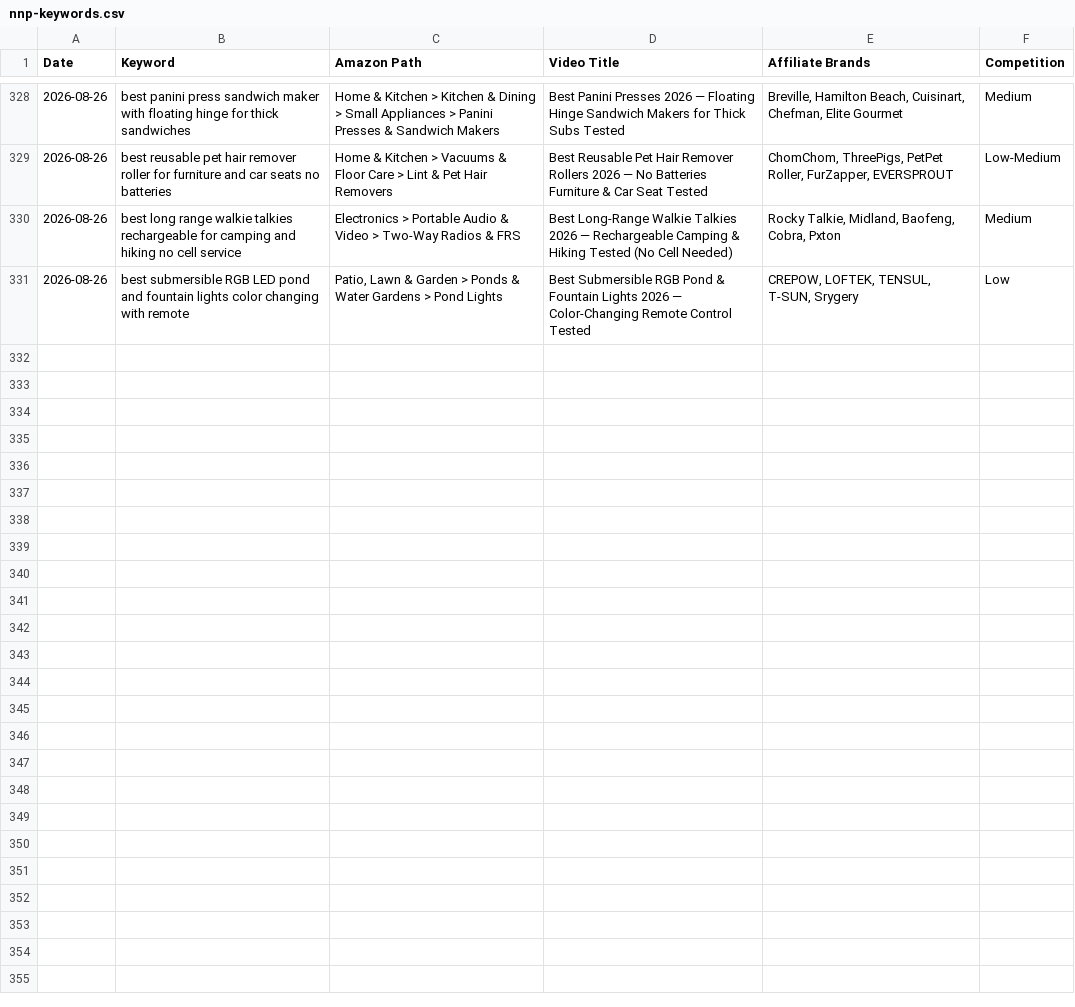
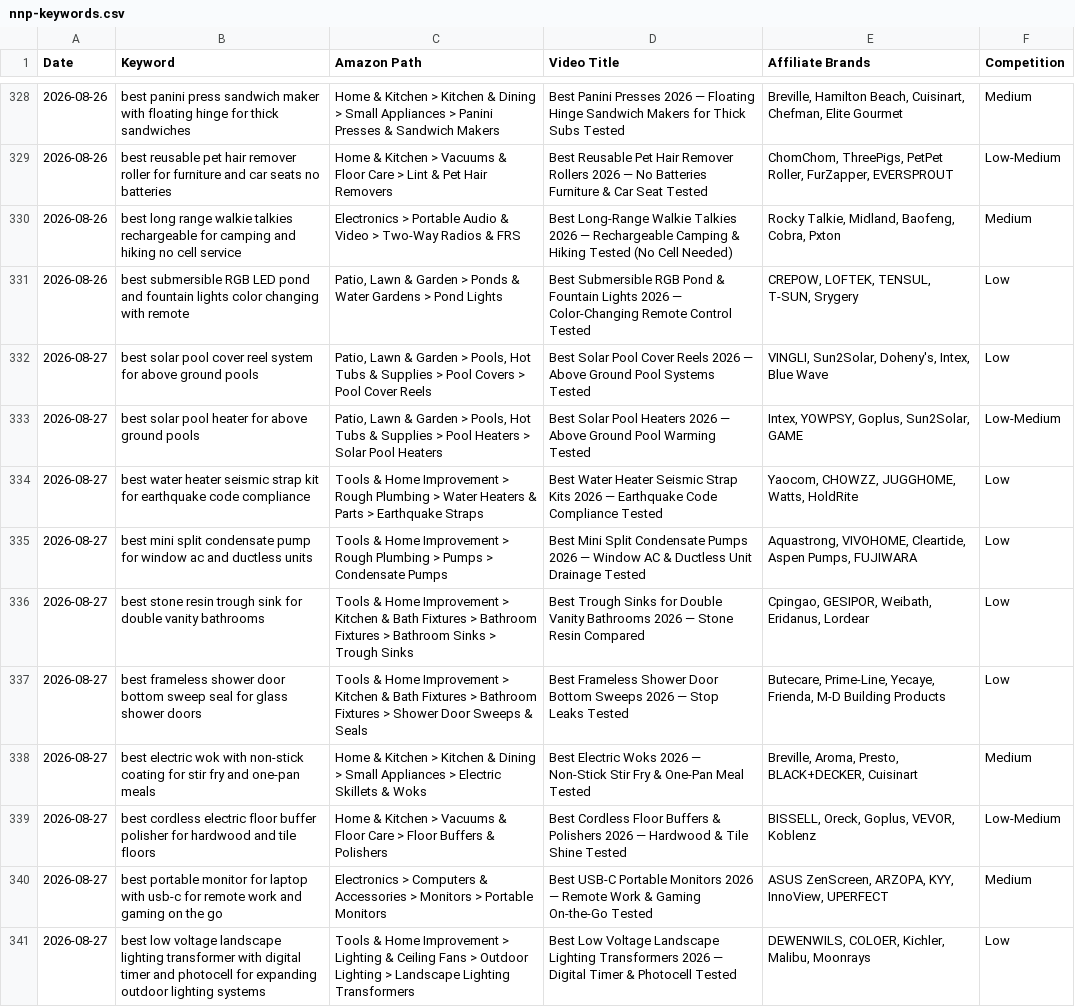
Before and after one commit to docsmanager76-creator/for-keywords, a CSV file: toolscope-keywords/nnp-keywords.csv, drawn as a sheet; only a part is shown, gaps mark what is left out.

```diff
--- a/toolscope-keywords/nnp-keywords.csv
+++ b/toolscope-keywords/nnp-keywords.csv
@@ -331 +331,11 @@ Date,Keyword,Amazon Path,Video Title,Affiliate Brands,Competition
 2026-08-26,best submersible RGB LED pond and fountain lights color changing with remote,"Patio, Lawn & Garden > Ponds & Water Gardens > Pond Lights",Best Submersible RGB Pond & Fountain Lights 2026 — Color-Changing Remote Control Tested,"CREPOW, LOFTEK, TENSUL, T-SUN, Srygery",Low
+2026-08-27,best solar pool cover reel system for above ground pools,"Patio, Lawn & Garden > Pools, Hot Tubs & Supplies > Pool Covers > Pool Cover Reels",Best Solar Pool Cover Reels 2026 — Above Ground Pool Systems Tested,"VINGLI, Sun2Solar, Doheny's, Intex, Blue Wave",Low
+2026-08-27,best solar pool heater for above ground pools,"Patio, Lawn & Garden > Pools, Hot Tubs & Supplies > Pool Heaters > Solar Pool Heaters",Best Solar Pool Heaters 2026 — Above Ground Pool Warming Tested,"Intex, YOWPSY, Goplus, Sun2Solar, GAME",Low-Medium
+2026-08-27,best water heater seismic strap kit for earthquake code compliance,Tools & Home Improvement > Rough Plumbing > Water Heaters & Parts > Earthquake Straps,Best Water Heater Seismic Strap Kits 2026 — Earthquake Code Compliance Tested,"Yaocom, CHOWZZ, JUGGHOME, Watts, HoldRite",Low
+2026-08-27,best mini split condensate pump for window ac and ductless units,Tools & Home Improvement > Rough Plumbing > Pumps > Condensate Pumps,Best Mini Split Condensate Pumps 2026 — Window AC & Ductless Unit Drainage Tested,"Aquastrong, VIVOHOME, Cleartide, Aspen Pumps, FUJIWARA",Low
+2026-08-27,best stone resin trough sink for double vanity bathrooms,Tools & Home Improvement > Kitchen & Bath Fixtures > Bathroom Fixtures > Bathroom Sinks > Trough Sinks,Best Trough Sinks for Double Vanity Bathrooms 2026 — Stone Resin Compared,"Cpingao, GESIPOR, Weibath, Eridanus, Lordear",Low
+2026-08-27,best frameless shower door bottom sweep seal for glass shower doors,Tools & Home Improvement > Kitchen & Bath Fixtures > Bathroom Fixtures > Shower Door Sweeps & Seals,Best Frameless Shower Door Bottom Sweeps 2026 — Stop Leaks Tested,"Butecare, Prime-Line, Yecaye, Frienda, M-D Building Products",Low
+2026-08-27,best electric wok with non-stick coating for stir fry and one-pan meals,Home & Kitchen > Kitchen & Dining > Small Appliances > Electric Skillets & Woks,Best Electric Woks 2026 — Non-Stick Stir Fry & One-Pan Meal Tested,"Breville, Aroma, Presto, BLACK+DECKER, Cuisinart",Medium
+2026-08-27,best cordless electric floor buffer polisher for hardwood and tile floors,Home & Kitchen > Vacuums & Floor Care > Floor Buffers & Polishers,Best Cordless Floor Buffers & Polishers 2026 — Hardwood & Tile Shine Tested,"BISSELL, Oreck, Goplus, VEVOR, Koblenz",Low-Medium
+2026-08-27,best portable monitor for laptop with usb-c for remote work and gaming on the go,Electronics > Computers & Accessories > Monitors > Portable Monitors,Best USB-C Portable Monitors 2026 — Remote Work & Gaming On-the-Go Tested,"ASUS ZenScreen, ARZOPA, KYY, InnoView, UPERFECT",Medium
+2026-08-27,best low voltage landscape lighting transformer with digital timer and photocell for expanding outdoor lighting systems,Tools & Home Improvement > Lighting & Ceiling Fans > Outdoor Lighting > Landscape Lighting Transformers,Best Low Voltage Landscape Lighting Transformers 2026 — Digital Timer & Photocell Tested,"DEWENWILS, COLOER, Kichler, Malibu, Moonrays",Low
```
